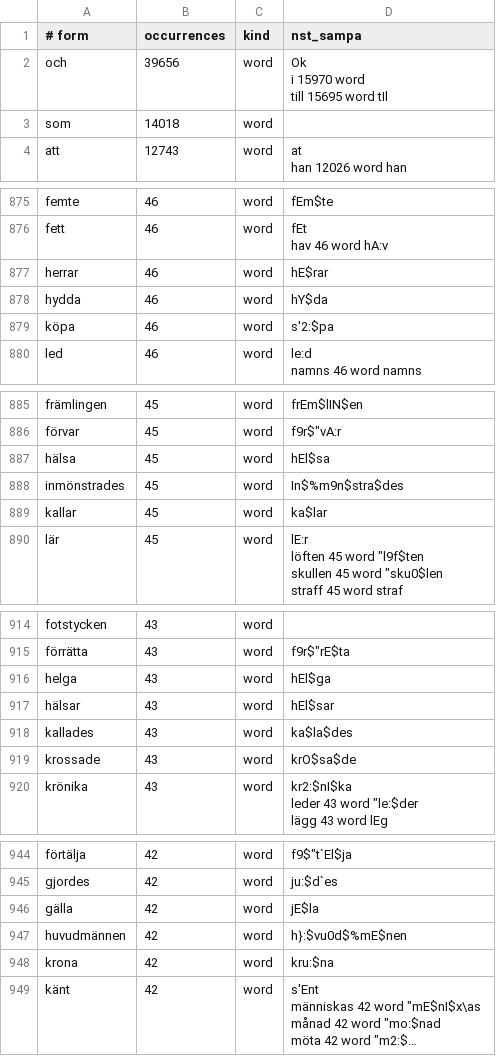
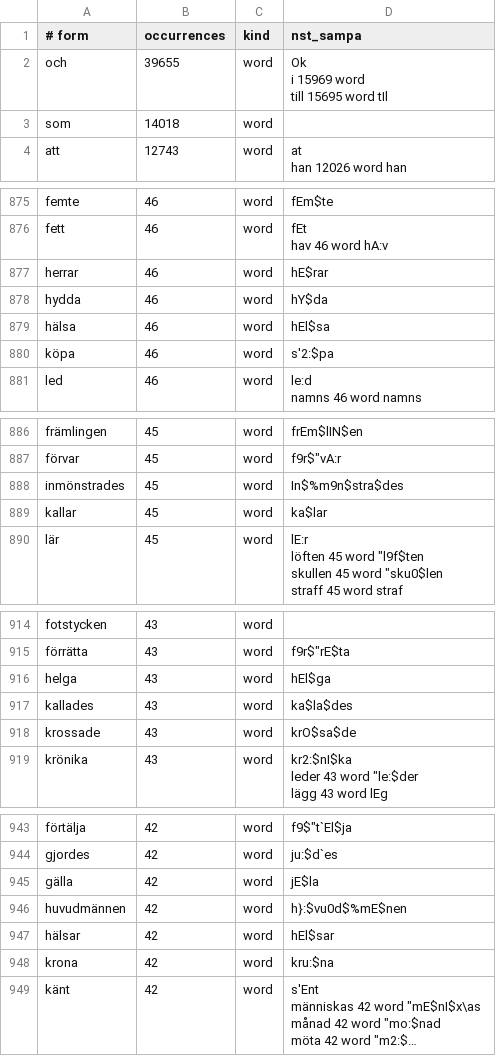
Before and after one commit to jsjoberg/perikop, a TSV file: resources/lexicon/sv1917-words.tsv, drawn as a sheet; only a part is shown, gaps mark what is left out; long unchanged cells end in …; the diff covers the shown part only.

```diff
--- a/resources/lexicon/sv1917-words.tsv
+++ b/resources/lexicon/sv1917-words.tsv
@@ -1,5 +1,5 @@
 # form	occurrences	kind	nst_sampa
-och	39656	word	"Ok
-i	15970	word	
-till	15695	word	"tIl
+och	39655	word	"Ok
+i	15969	word	
+till	15695	word	"tIl
 som	14018	word	
@@ -1570,2 +1570,3 @@ herrar	46	word	""hE$rar
 hydda	46	word	""hY$da
+hälsa	46	word	""hEl$sa
 köpa	46	word	""s'2:$pa
@@ -1588,3 +1589,2 @@ främlingen	45	word	""frEm$lIN$en
 förvar	45	word	f9r$"vA:r
-hälsa	45	word	""hEl$sa
 inmönstrades	45	word	""In$%m9n$stra$des
@@ -1648,3 +1648,2 @@ förrätta	43	word	f9r$"rE$ta
 helga	43	word	""hEl$ga
-hälsar	43	word	""hEl$sar
 kallades	43	word	""ka$la$des
@@ -1686,2 +1685,3 @@ gälla	42	word	""jE$la
 huvudmännen	42	word	""h}:$vu0d$%mE$nen
+hälsar	42	word	""hEl$sar
 krona	42	word	""kru:$na
```
Also changed, not shown: 4 edited cells elsewhere in this file, 17 other files.
